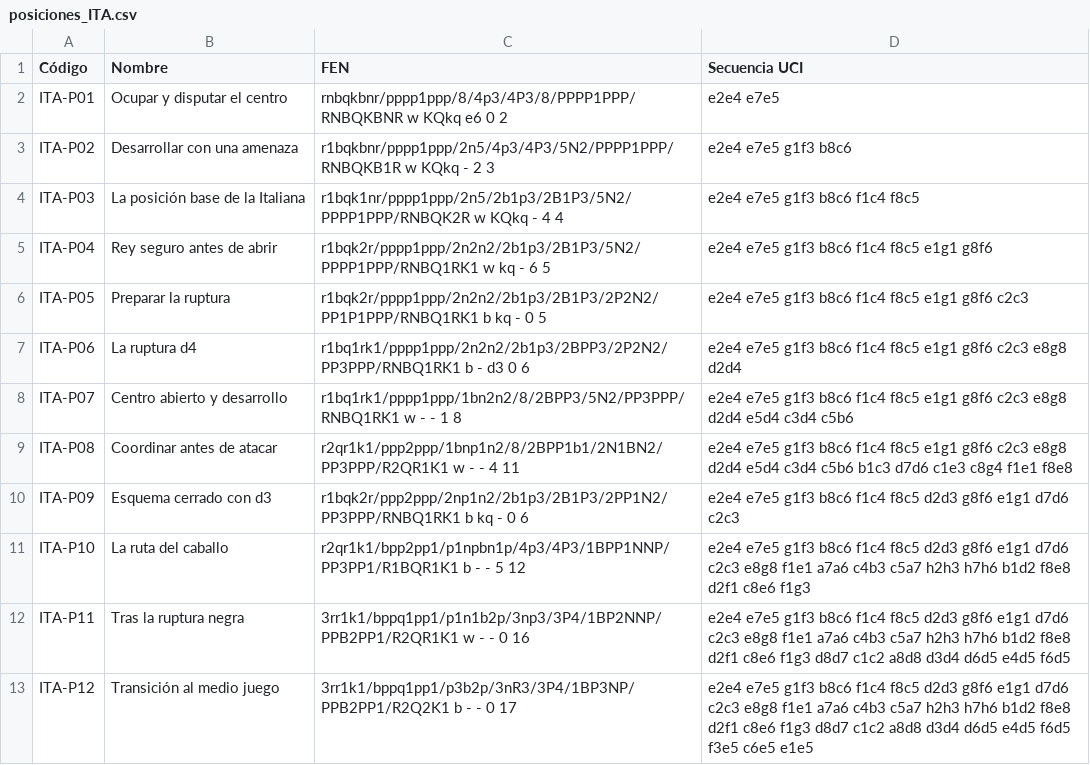
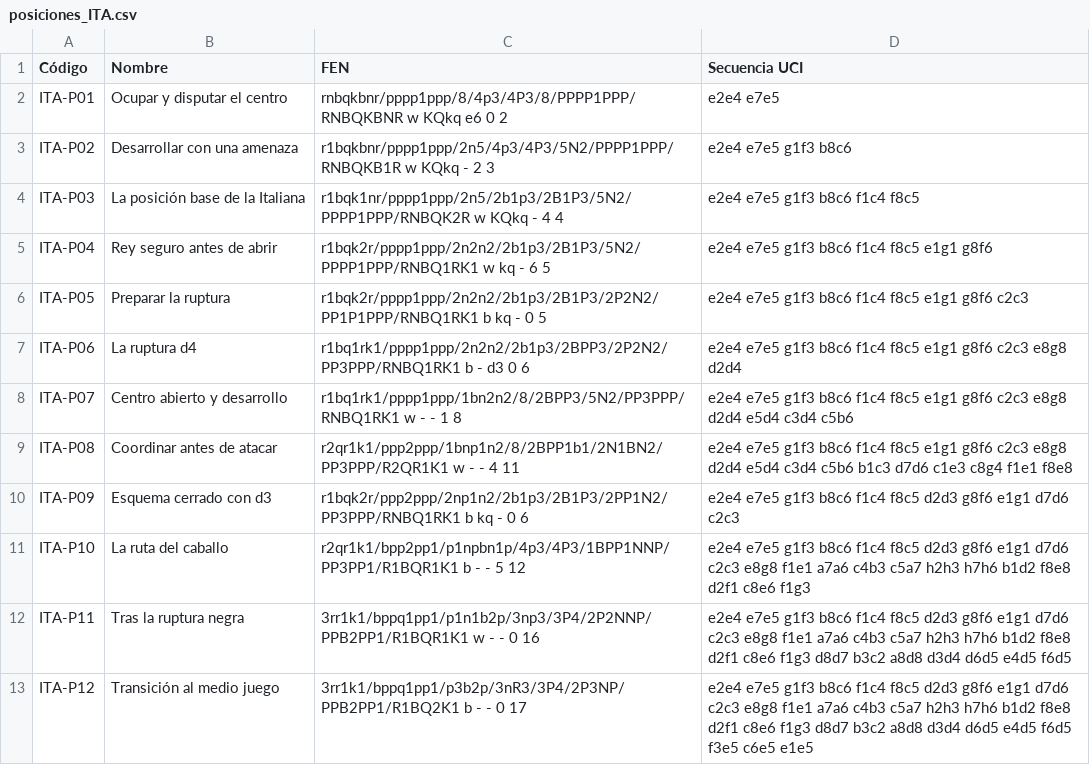
Before and after one commit to jrabalconesa/laboratorio-aperturas-ajedrez, a CSV file: sources/italiana/posiciones_ITA.csv, drawn as a sheet.

```diff
--- a/sources/italiana/posiciones_ITA.csv
+++ b/sources/italiana/posiciones_ITA.csv
@@ -11,3 +11,3 @@ ITA-P09;Esquema cerrado con d3;r1bqk2r/ppp2ppp/2np1n2/2b1p3/2B1P3/2PP1N2/PP3PPP/
 ITA-P10;La ruta del caballo;r2qr1k1/bpp2pp1/p1npbn1p/4p3/4P3/1BPP1NNP/PP3PP1/R1BQR1K1 b - - 5 12;e2e4 e7e5 g1f3 b8c6 f1c4 f8c5 d2d3 g8f6 e1g1 d7d6 c2c3 e8g8 f1e1 a7a6 c4b3 c5a7 h2h3 h7h6 b1d2 f8e8 d2f1 c8e6 f1g3
-ITA-P11;Tras la ruptura negra;3rr1k1/bppq1pp1/p1n1b2p/3np3/3P4/1BP2NNP/PPB2PP1/R2QR1K1 w - - 0 16;e2e4 e7e5 g1f3 b8c6 f1c4 f8c5 d2d3 g8f6 e1g1 d7d6 c2c3 e8g8 f1e1 a7a6 c4b3 c5a7 h2h3 h7h6 b1d2 f8e8 d2f1 c8e6 f1g3 d8d7 c1c2 a8d8 d3d4 d6d5 e4d5 f6d5
-ITA-P12;Transición al medio juego;3rr1k1/bppq1pp1/p3b2p/3nR3/3P4/1BP3NP/PPB2PP1/R2Q2K1 b - - 0 17;e2e4 e7e5 g1f3 b8c6 f1c4 f8c5 d2d3 g8f6 e1g1 d7d6 c2c3 e8g8 f1e1 a7a6 c4b3 c5a7 h2h3 h7h6 b1d2 f8e8 d2f1 c8e6 f1g3 d8d7 c1c2 a8d8 d3d4 d6d5 e4d5 f6d5 f3e5 c6e5 e1e5
+ITA-P11;Tras la ruptura negra;3rr1k1/bppq1pp1/p1n1b2p/3np3/3P4/2P2NNP/PPB2PP1/R1BQR1K1 w - - 0 16;e2e4 e7e5 g1f3 b8c6 f1c4 f8c5 d2d3 g8f6 e1g1 d7d6 c2c3 e8g8 f1e1 a7a6 c4b3 c5a7 h2h3 h7h6 b1d2 f8e8 d2f1 c8e6 f1g3 d8d7 b3c2 a8d8 d3d4 d6d5 e4d5 f6d5
+ITA-P12;Transición al medio juego;3rr1k1/bppq1pp1/p3b2p/3nR3/3P4/2P3NP/PPB2PP1/R1BQ2K1 b - - 0 17;e2e4 e7e5 g1f3 b8c6 f1c4 f8c5 d2d3 g8f6 e1g1 d7d6 c2c3 e8g8 f1e1 a7a6 c4b3 c5a7 h2h3 h7h6 b1d2 f8e8 d2f1 c8e6 f1g3 d8d7 b3c2 a8d8 d3d4 d6d5 e4d5 f6d5 f3e5 c6e5 e1e5
```
Also changed, not shown: sources/espanola/posiciones_ESP_v2.3.csv, sources/italiana/posiciones_ITA_completo.csv, 24 other files.
